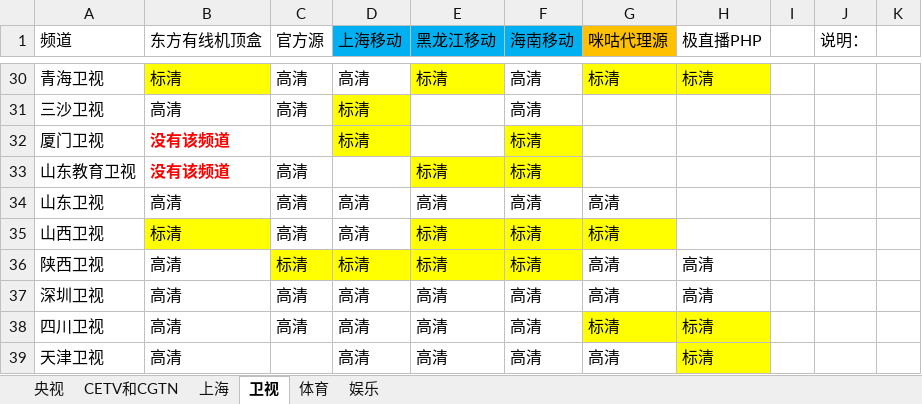
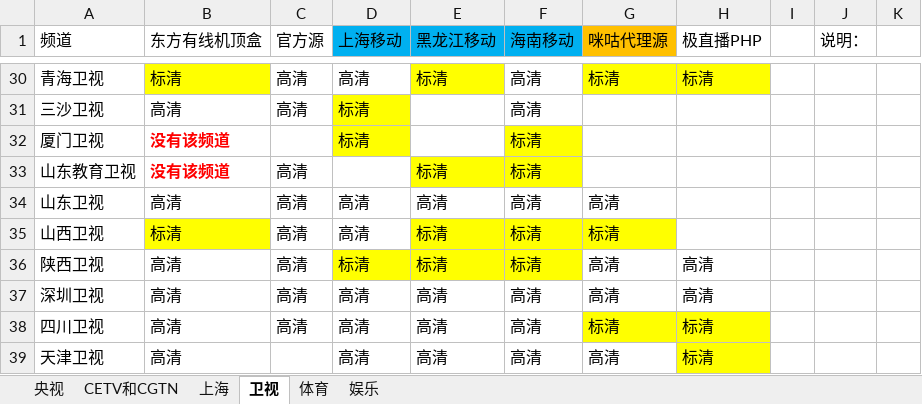
Before and after one commit to Alonso0729/Television, an Excel workbook: 直播源汇总文档/其他文档/常看频道直播源统计.xlsx, sheet 卫视, drawn as a sheet; only a part is shown, gaps mark what is left out; values as stored, in another font and other column widths than the file's, no borders; the diff names each change by its address in the sheet, - before the commit and + after, or states it on an @@ line.

```diff
--- a/直播源汇总文档/其他文档/常看频道直播源统计.xlsx (sheet 卫视)
+++ b/直播源汇总文档/其他文档/常看频道直播源统计.xlsx (sheet 卫视)
-C36 (官方源): 标清
+C36 (官方源): 高清
-C36 fill: #FFFF00
+C36 fill: none
```
Also changed, not shown: 2 other files.
